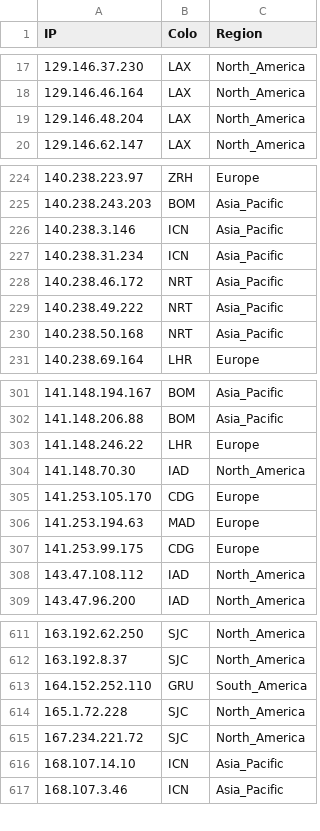
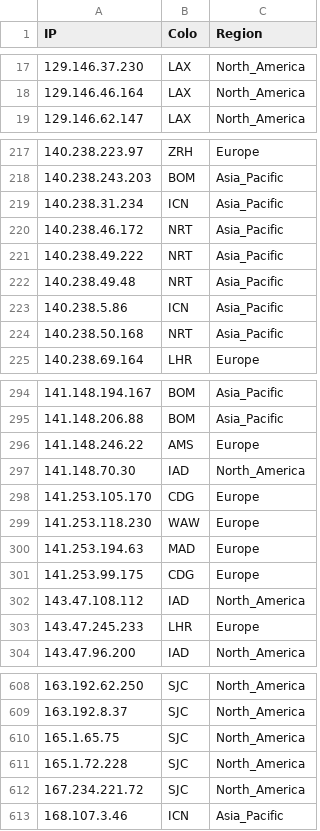
Before and after one commit to FarelRA/proxyip-tracker, a CSV file: result/ips.csv, drawn as a sheet; only a part is shown, gaps mark what is left out; the diff covers the shown part only.

```diff
--- a/result/ips.csv
+++ b/result/ips.csv
@@ -18,3 +18,2 @@ IP,Colo,Region
 129.146.46.164,LAX,North_America
-129.146.48.204,LAX,North_America
 129.146.62.147,LAX,North_America
@@ -225,3 +218,2 @@ IP,Colo,Region
 140.238.243.203,BOM,Asia_Pacific
-140.238.3.146,ICN,Asia_Pacific
 140.238.31.234,ICN,Asia_Pacific
@@ -229,2 +221,4 @@ IP,Colo,Region
 140.238.49.222,NRT,Asia_Pacific
+140.238.49.48,NRT,Asia_Pacific
+140.238.5.86,ICN,Asia_Pacific
 140.238.50.168,NRT,Asia_Pacific
@@ -302,5 +295,6 @@ IP,Colo,Region
 141.148.206.88,BOM,Asia_Pacific
-141.148.246.22,LHR,Europe
+141.148.246.22,AMS,Europe
 141.148.70.30,IAD,North_America
 141.253.105.170,CDG,Europe
+141.253.118.230,WAW,Europe
 141.253.194.63,MAD,Europe
@@ -308,2 +302,3 @@ IP,Colo,Region
 143.47.108.112,IAD,North_America
+143.47.245.233,LHR,Europe
 143.47.96.200,IAD,North_America
@@ -612,6 +609,5 @@ IP,Colo,Region
 163.192.8.37,SJC,North_America
-164.152.252.110,GRU,South_America
+165.1.65.75,SJC,North_America
 165.1.72.228,SJC,North_America
 167.234.221.72,SJC,North_America
-168.107.14.10,ICN,Asia_Pacific
 168.107.3.46,ICN,Asia_Pacific
```
Also changed, not shown: 17 added rows, 23 removed rows and 40 edited cells elsewhere in this file, result/domains-ips.csv, result/tested-ips.csv.
